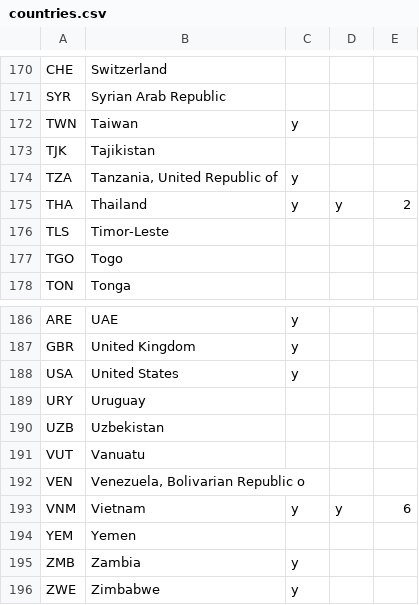
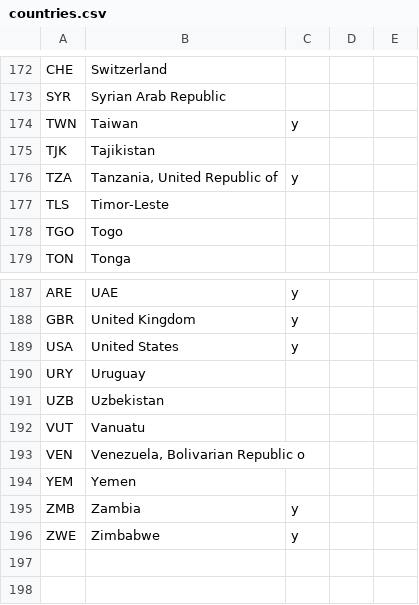
Before and after one commit to Adrian1707/photo-website, a CSV file: src/static/countries.csv, drawn as a sheet; only a part is shown, gaps mark what is left out; the diff covers the shown part only.

```diff
--- a/src/static/countries.csv
+++ b/src/static/countries.csv
@@ -174,3 +176,2 @@ TJK,Tajikistan,
 TZA,"Tanzania, United Republic of",y
-THA,Thailand,y,y,2
 TLS,Timor-Leste,
@@ -192,3 +193,2 @@ VUT,Vanuatu,
 VEN,"Venezuela, Bolivarian Republic o",
-VNM,Vietnam,y,y,6
 YEM,Yemen,
```
Also changed, not shown: 6 added rows, 4 removed rows and 1 edited cell elsewhere in this file, 2 other files.
